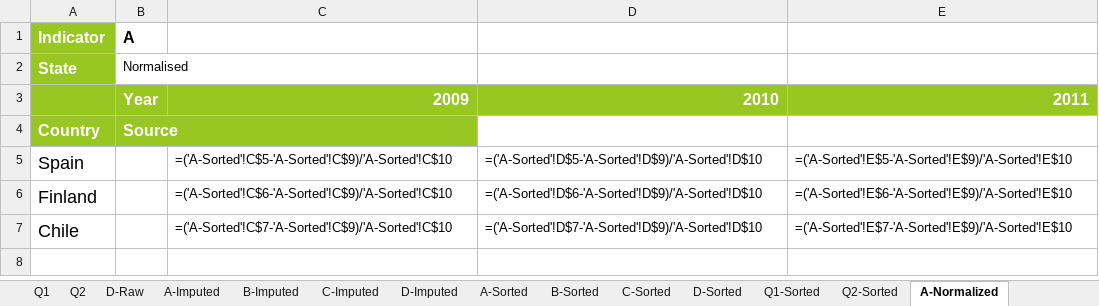
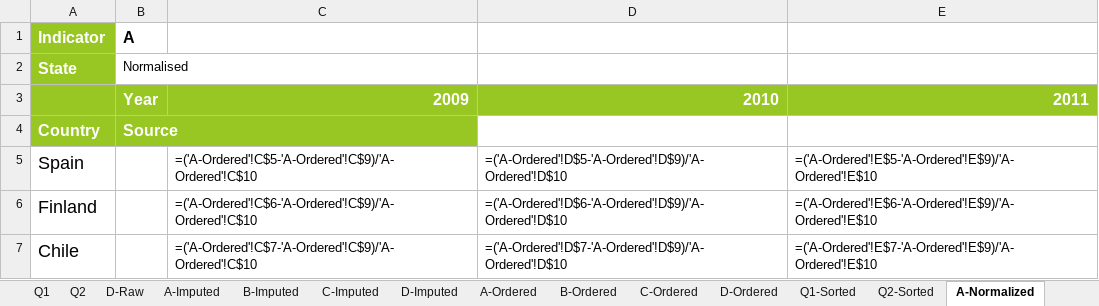
Before and after one commit to weso/computex, an Excel workbook: examples/WebIndexSimple/example.xlsx, sheet A-Normalized, drawn as a sheet; values as stored, in another font and other column widths than the file's, no borders; formulas are shown in place of their values; the diff names each change by its address in the sheet, - before the commit and + after, or states it on an @@ line.

```diff
--- a/examples/WebIndexSimple/example.xlsx (sheet A-Normalized)
+++ b/examples/WebIndexSimple/example.xlsx (sheet A-Normalized)
-sheet tab: A-Sorted
+sheet tab: A-Ordered
-sheet tab: B-Sorted
+sheet tab: B-Ordered
-sheet tab: C-Sorted
+sheet tab: C-Ordered
-sheet tab: D-Sorted
+sheet tab: D-Ordered
-C5: =('A-Sorted'!C$5-'A-Sorted'!C$9)/'A-Sorted'!C$10
+C5: =('A-Ordered'!C$5-'A-Ordered'!C$9)/'A-Ordered'!C$10
-D5: =('A-Sorted'!D$5-'A-Sorted'!D$9)/'A-Sorted'!D$10
+D5: =('A-Ordered'!D$5-'A-Ordered'!D$9)/'A-Ordered'!D$10
-E5: =('A-Sorted'!E$5-'A-Sorted'!E$9)/'A-Sorted'!E$10
+E5: =('A-Ordered'!E$5-'A-Ordered'!E$9)/'A-Ordered'!E$10
-C6: =('A-Sorted'!C$6-'A-Sorted'!C$9)/'A-Sorted'!C$10
+C6: =('A-Ordered'!C$6-'A-Ordered'!C$9)/'A-Ordered'!C$10
-D6: =('A-Sorted'!D$6-'A-Sorted'!D$9)/'A-Sorted'!D$10
+D6: =('A-Ordered'!D$6-'A-Ordered'!D$9)/'A-Ordered'!D$10
-E6: =('A-Sorted'!E$6-'A-Sorted'!E$9)/'A-Sorted'!E$10
+E6: =('A-Ordered'!E$6-'A-Ordered'!E$9)/'A-Ordered'!E$10
-C7: =('A-Sorted'!C$7-'A-Sorted'!C$9)/'A-Sorted'!C$10
+C7: =('A-Ordered'!C$7-'A-Ordered'!C$9)/'A-Ordered'!C$10
-D7: =('A-Sorted'!D$7-'A-Sorted'!D$9)/'A-Sorted'!D$10
+D7: =('A-Ordered'!D$7-'A-Ordered'!D$9)/'A-Ordered'!D$10
-E7: =('A-Sorted'!E$7-'A-Sorted'!E$9)/'A-Sorted'!E$10
+E7: =('A-Ordered'!E$7-'A-Ordered'!E$9)/'A-Ordered'!E$10
```
Also changed, not shown: sheet B-Normalized, sheet D-Normalized, sheet C-Normalized, other sheet tabs, 42 other files.
